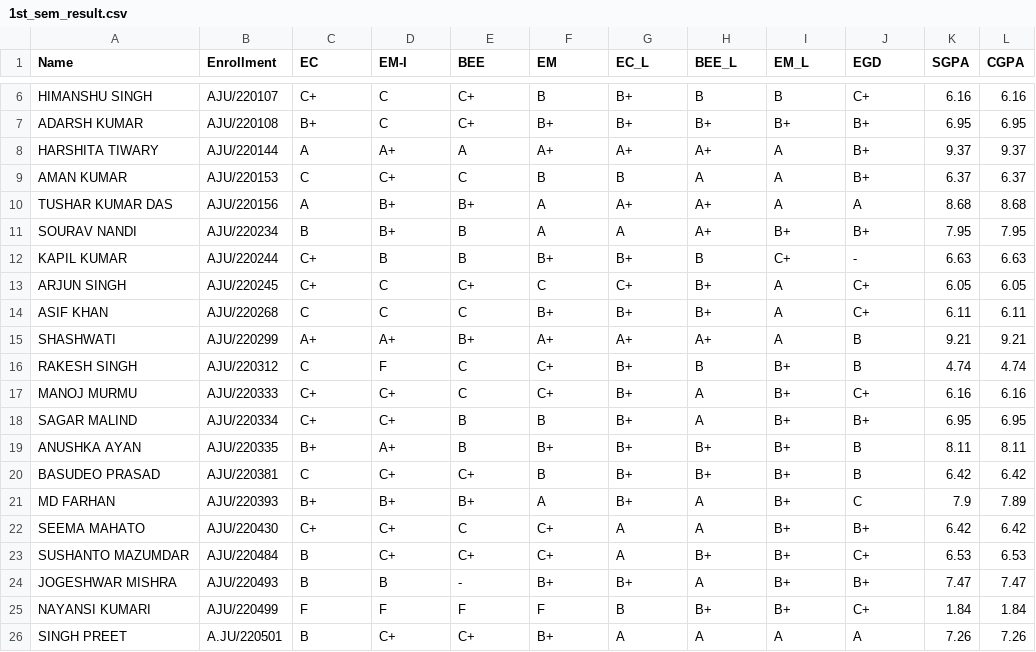
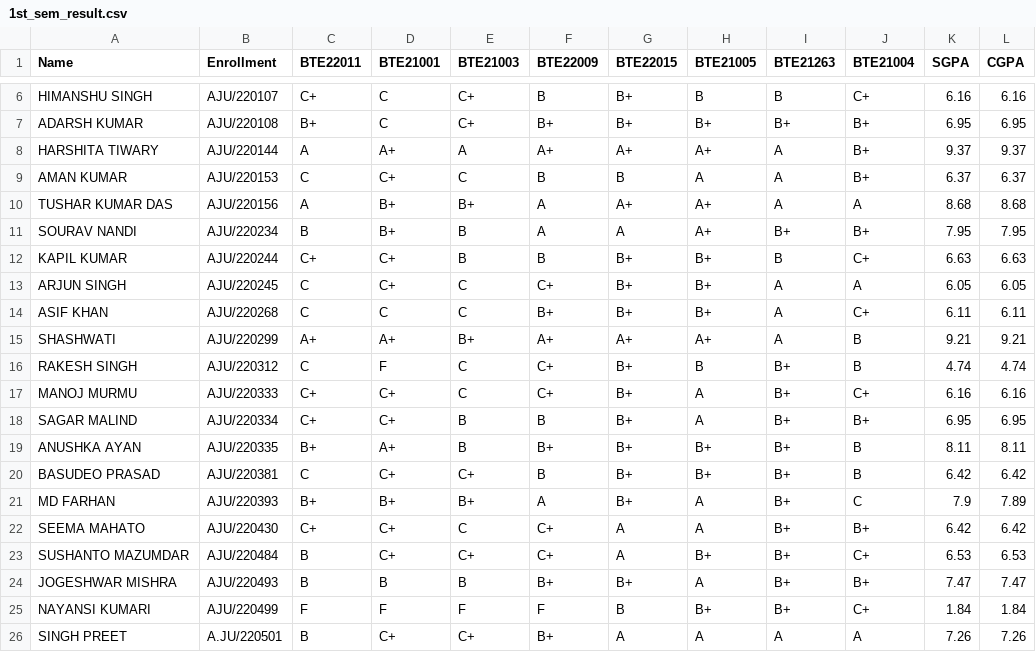
Before and after one commit to SubhojitKr/Exam-Performance, a CSV file: Datasets/Engineering_and_IT/Computer_Science_and_IT/B_Tech_in_CSE/22-26/1st_sem_result.csv, drawn as a sheet; only a part is shown, gaps mark what is left out; the diff names each change by its address in the sheet, - before the commit and + after, or states it on an @@ line.

```diff
--- a/Datasets/Engineering_and_IT/Computer_Science_and_IT/B_Tech_in_CSE/22-26/1st_sem_result.csv
+++ b/Datasets/Engineering_and_IT/Computer_Science_and_IT/B_Tech_in_CSE/22-26/1st_sem_result.csv
-C1: EC
+C1: BTE22011
-D1: EM-I
+D1: BTE21001
-E1: BEE
+E1: BTE21003
-F1: EM
+F1: BTE22009
-G1: EC_L
+G1: BTE22015
-H1: BEE_L
+H1: BTE21005
-I1: EM_L
+I1: BTE21263
-J1: EGD
+J1: BTE21004
-D12 (BTE21001): B
+D12 (BTE21001): C+
-F12 (BTE22009): B+
+F12 (BTE22009): B
-H12 (BTE21005): B
+H12 (BTE21005): B+
-I12 (BTE21263): C+
+I12 (BTE21263): B
-J12 (BTE21004): -
+J12 (BTE21004): C+
-C13 (BTE22011): C+
+C13 (BTE22011): C
-D13 (BTE21001): C
+D13 (BTE21001): C+
-E13 (BTE21003): C+
+E13 (BTE21003): C
-F13 (BTE22009): C
+F13 (BTE22009): C+
-G13 (BTE22015): C+
+G13 (BTE22015): B+
-J13 (BTE21004): C+
+J13 (BTE21004): A
-E24 (BTE21003): -
+E24 (BTE21003): B
```
Also changed, not shown: CSVs/subjects_code_map.csv, Datasets/Engineering_and_IT/Computer_Science_and_IT/B_Tech_in_CSE/22-26/3rd_sem_result.csv, 3 other files.
